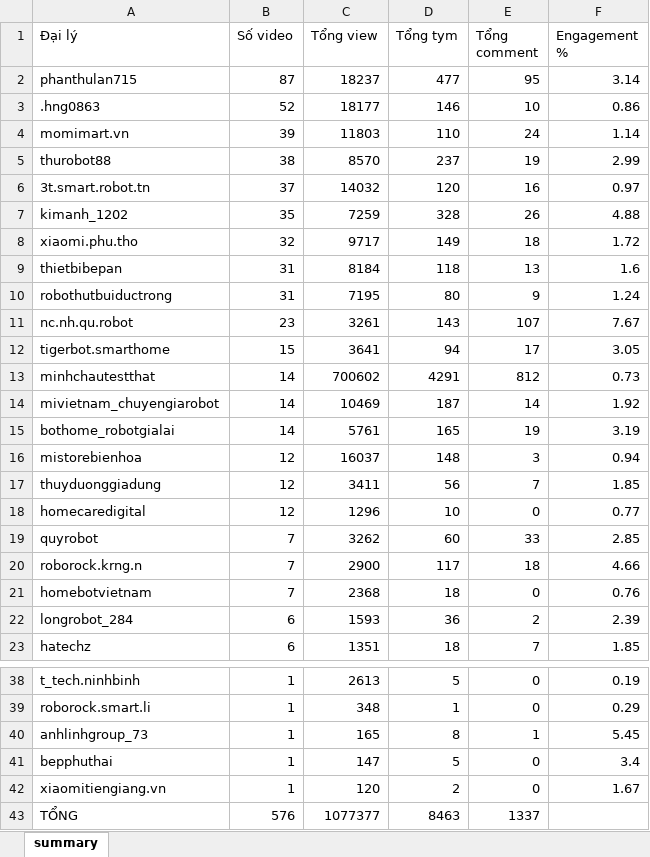
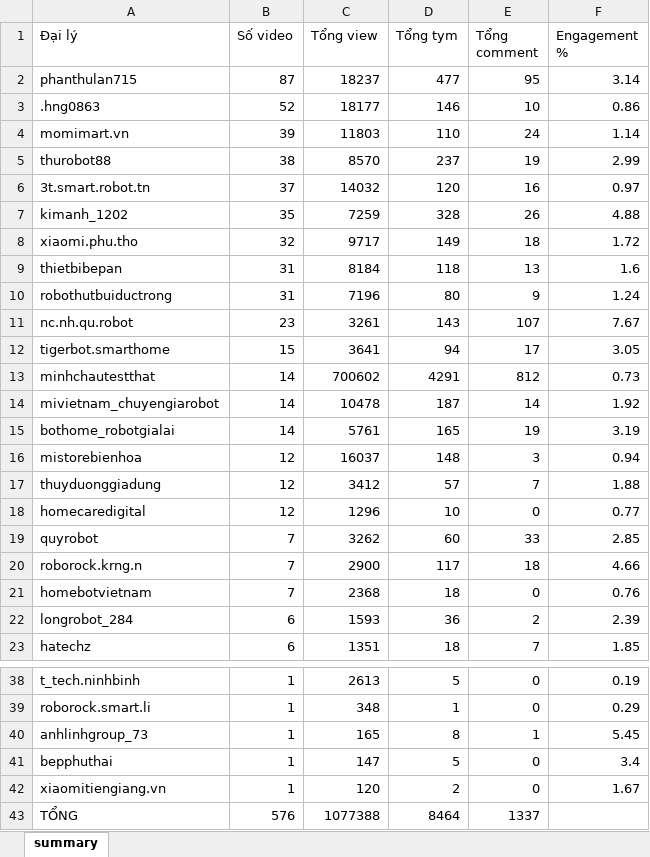
Before and after one commit to tuananh-din/tiktok-dealer-tracker, an Excel workbook: output/qrevo-summary.xlsx, sheet summary, drawn as a sheet; only a part is shown, gaps mark what is left out; values as stored, in another font and other column widths than the file's, no borders; the diff names each change by its address in the sheet, - before the commit and + after, or states it on an @@ line.

```diff
--- a/output/qrevo-summary.xlsx (sheet summary)
+++ b/output/qrevo-summary.xlsx (sheet summary)
-C10 (Tổng view): 7195
+C10 (Tổng view): 7196
-C14 (Tổng view): 10469
+C14 (Tổng view): 10478
-C17 (Tổng view): 3411
+C17 (Tổng view): 3412
-D17 (Tổng tym): 56
+D17 (Tổng tym): 57
-F17 (Engagement %): 1.85
+F17 (Engagement %): 1.88
-C43 (Tổng view): 1077377
+C43 (Tổng view): 1077388
-D43 (Tổng tym): 8463
+D43 (Tổng tym): 8464
```
Also changed, not shown: output/qrevo-videos.xlsx, 7 other files.
